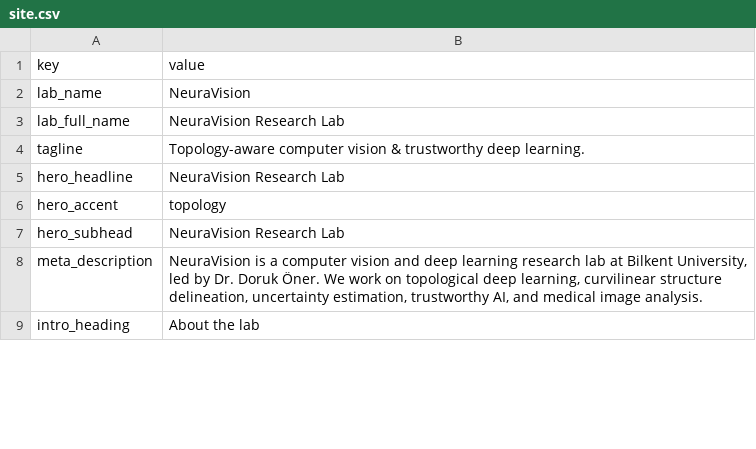
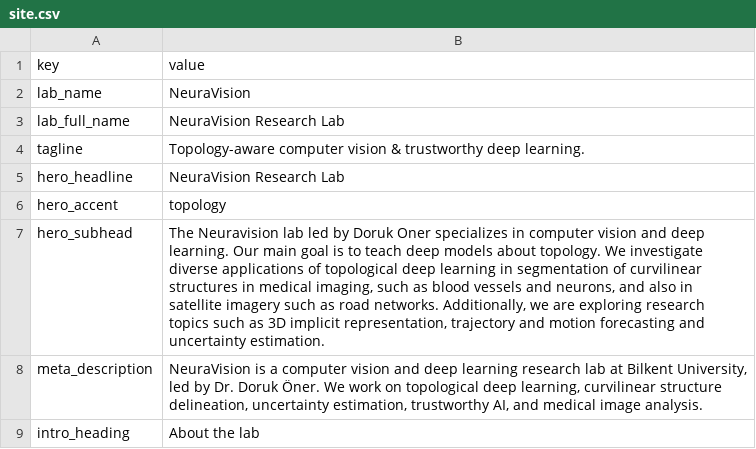
Before and after one commit to NeuraVisionLab/neuravisionlab.github.io, a CSV file: data/site.csv, drawn as a sheet; only a part is shown.

```diff
--- a/data/site.csv
+++ b/data/site.csv
@@ -6,3 +6,3 @@ hero_headline,NeuraVision Research Lab
 hero_accent,topology
-hero_subhead,NeuraVision Research Lab
+hero_subhead,"The Neuravision lab led by Doruk Oner specializes in computer vision and deep learning. Our main goal is to teach deep models about topology. We investigate diverse applications of topological deep learning in segmentation of curvilinear structures in medical imaging, such as blood vessels and neurons, and also in satellite imagery such as road networks. Additionally, we are exploring research topics such as 3D implicit representation, trajectory and motion forecasting and uncertainty estimation."
 meta_description,"NeuraVision is a computer vision and deep learning research lab at Bilkent University, led by Dr. Doruk Öner. We work on topological deep learning, curvilinear structure delineation, uncertainty estimation, trustworthy AI, and medical image analysis."
```
Also changed, not shown: data/publications.csv, 4 other files.
